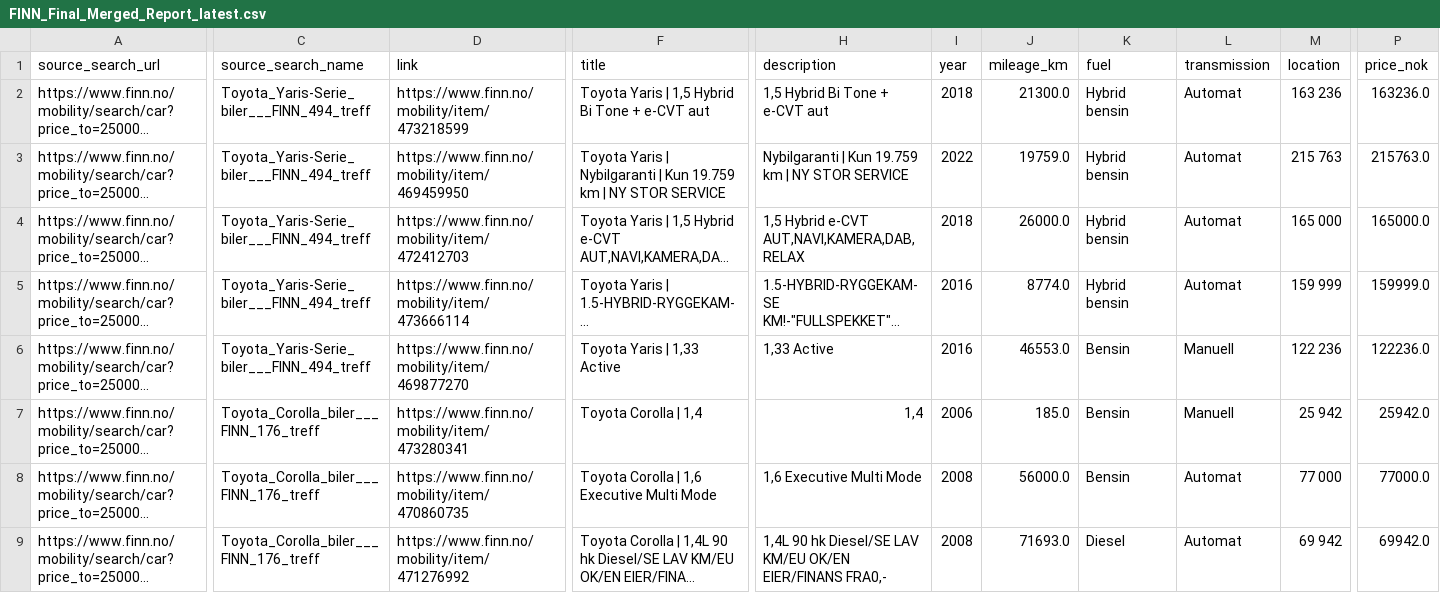
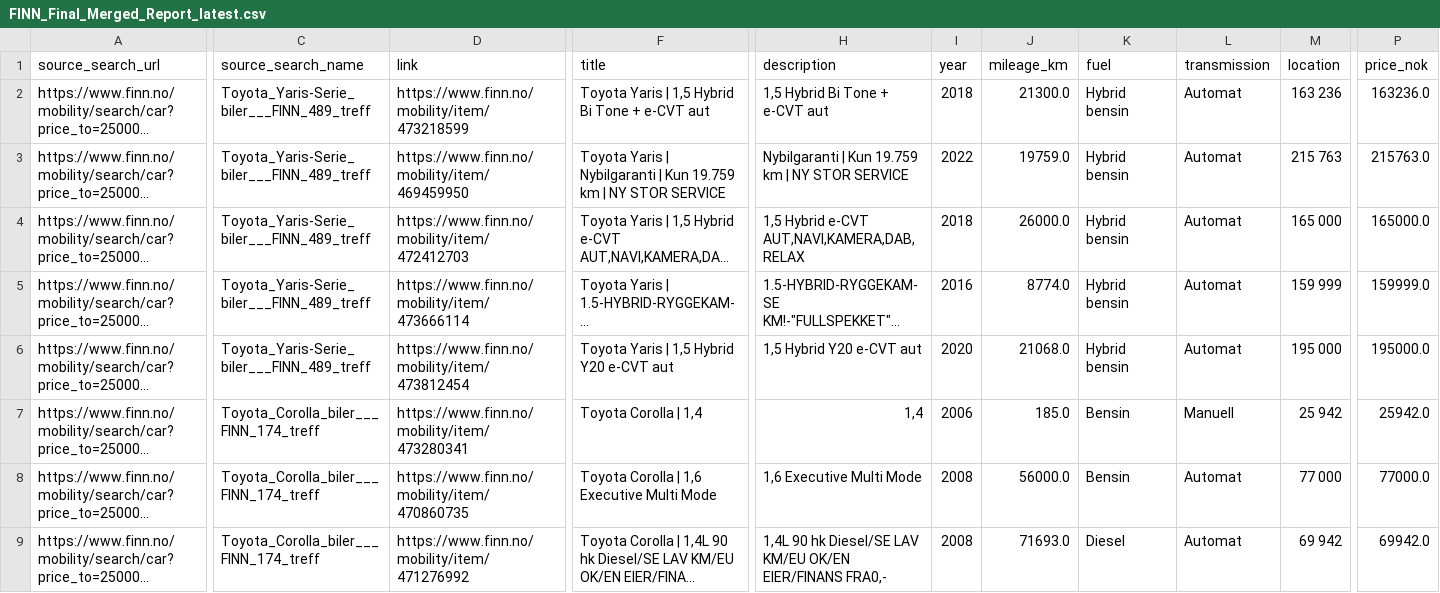
Before and after one commit to sinamehr/PublicShareRepo, a CSV file: Final Output/FINN_Final_Merged_Report_latest.csv, drawn as a sheet; only a part is shown, gaps mark what is left out; long unchanged cells end in …; the diff covers the shown part only; the diff names each change by its address in the sheet, - before the commit and + after, or states it on an @@ line.

```diff
--- a/Final Output/FINN_Final_Merged_Report_latest.csv
+++ b/Final Output/FINN_Final_Merged_Report_latest.csv
-C2:C6 (source_search_name): Toyota_Yaris-Serie_biler___FINN_494_treff
+C2:C6 (source_search_name): Toyota_Yaris-Serie_biler___FINN_489_treff
-D6 (link): https://www.finn.no/mobility/item/469877270
+D6 (link): https://www.finn.no/mobility/item/473812454
-F6 (title): Toyota Yaris | 1,33 Active
+F6 (title): Toyota Yaris | 1,5 Hybrid Y20 e-CVT aut
-H6 (description): 1,33 Active
+H6 (description): 1,5 Hybrid Y20 e-CVT aut
-I6 (year): 2016
+I6 (year): 2020
-J6 (mileage_km): 46553.0
+J6 (mileage_km): 21068.0
-K6 (fuel): Bensin
+K6 (fuel): Hybrid bensin
-L6 (transmission): Manuell
+L6 (transmission): Automat
-M6 (location): 122 236
+M6 (location): 195 000
-P6 (price_nok): 122236.0
+P6 (price_nok): 195000.0
-C7:C9 (source_search_name): Toyota_Corolla_biler___FINN_176_treff
+C7:C9 (source_search_name): Toyota_Corolla_biler___FINN_174_treff
```
Also changed, not shown: 3 added rows, 3 removed rows and 57 edited cells elsewhere in this file.
